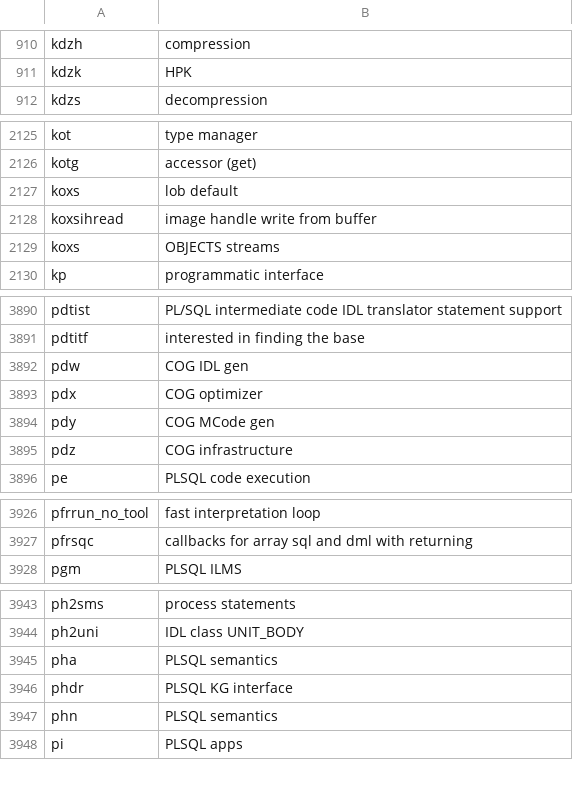
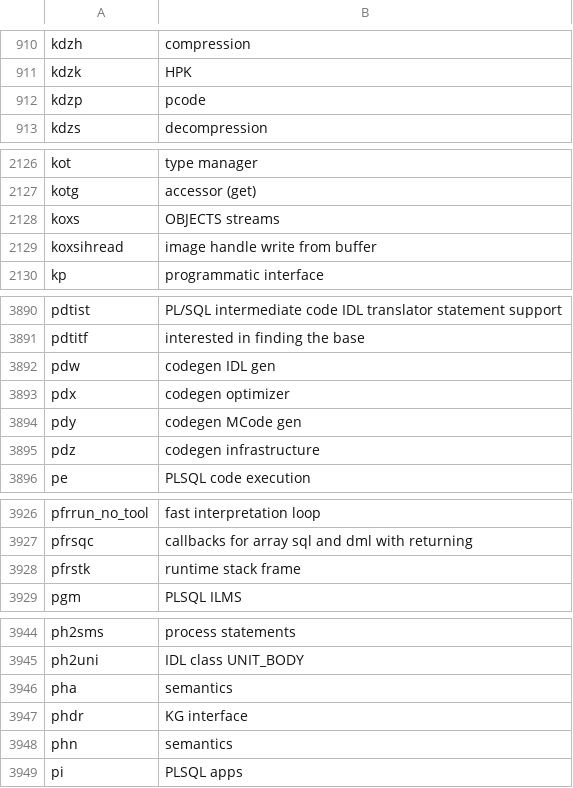
Before and after one commit to skoehler-soocs/ora_db_func_anno, a CSV file: functions.csv, drawn as a sheet; only a part is shown, gaps mark what is left out; the diff covers the shown part only.

Commit message:
reordering, plsql functions, and some renaming

```diff
--- a/functions.csv
+++ b/functions.csv
@@ -911,2 +911,3 @@ kdzh|compression
 kdzk|HPK
+kdzp|pcode
 kdzs|decompression
@@ -2126,5 +2127,4 @@ kot|type manager
 kotg|accessor (get)
-koxs|lob default
-koxsihread|image handle write from buffer
 koxs|OBJECTS streams
+koxsihread|image handle write from buffer
 kp|programmatic interface
@@ -3891,6 +3891,6 @@ pdtist|PL/SQL intermediate code IDL translator statement support
 pdtitf|interested in finding the base
-pdw|COG IDL gen
-pdx|COG optimizer
-pdy|COG MCode gen
-pdz|COG infrastructure
+pdw|codegen IDL gen
+pdx|codegen optimizer
+pdy|codegen MCode gen
+pdz|codegen infrastructure
 pe|PLSQL code execution
@@ -3927,2 +3927,3 @@ pfrrun_no_tool|fast interpretation loop
 pfrsqc|callbacks for array sql and dml with returning
+pfrstk|runtime stack frame
 pgm|PLSQL ILMS
@@ -3944,5 +3945,5 @@ ph2sms|process statements
 ph2uni|IDL class UNIT_BODY
-pha|PLSQL semantics
-phdr|PLSQL KG interface
-phn|PLSQL semantics
+pha|semantics
+phdr|KG interface
+phn|semantics
 pi|PLSQL apps
```
Also changed, not shown: 3 moved rows and 7 edited cells elsewhere in this file.
